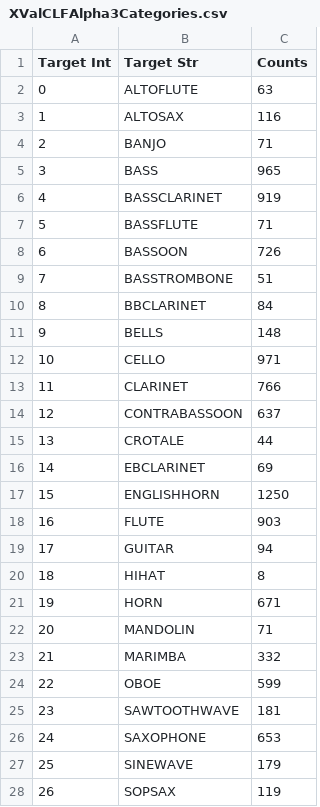
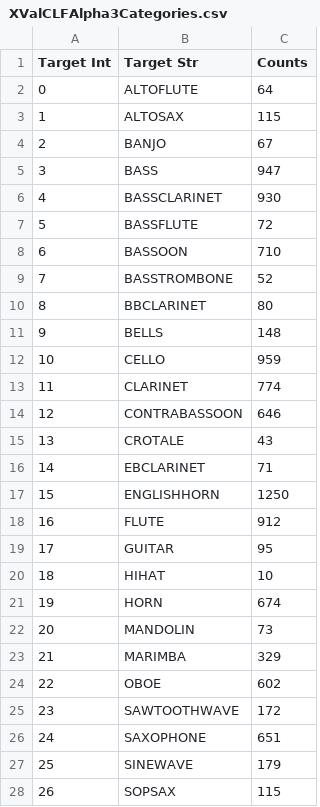
Before and after one commit to landonbuell/Buell-Senior-Thesis, a CSV file: SignalClassifier-CrossValidation/XValCLFAlpha-Model-Data/XValCLFAlpha3Categories.csv, drawn as a sheet; only a part is shown; the diff covers the shown part only.

```diff
--- a/SignalClassifier-CrossValidation/XValCLFAlpha-Model-Data/XValCLFAlpha3Categories.csv
+++ b/SignalClassifier-CrossValidation/XValCLFAlpha-Model-Data/XValCLFAlpha3Categories.csv
@@ -1,28 +1,28 @@
 Target Int,Target Str,Counts
-0,ALTOFLUTE,63
-1,ALTOSAX,116
-2,BANJO,71
-3,BASS,965
-4,BASSCLARINET,919
-5,BASSFLUTE,71
-6,BASSOON,726
-7,BASSTROMBONE,51
-8,BBCLARINET,84
+0,ALTOFLUTE,64
+1,ALTOSAX,115
+2,BANJO,67
+3,BASS,947
+4,BASSCLARINET,930
+5,BASSFLUTE,72
+6,BASSOON,710
+7,BASSTROMBONE,52
+8,BBCLARINET,80
 9,BELLS,148
-10,CELLO,971
-11,CLARINET,766
-12,CONTRABASSOON,637
-13,CROTALE,44
-14,EBCLARINET,69
+10,CELLO,959
+11,CLARINET,774
+12,CONTRABASSOON,646
+13,CROTALE,43
+14,EBCLARINET,71
 15,ENGLISHHORN,1250
-16,FLUTE,903
-17,GUITAR,94
-18,HIHAT,8
-19,HORN,671
-20,MANDOLIN,71
-21,MARIMBA,332
-22,OBOE,599
-23,SAWTOOTHWAVE,181
-24,SAXOPHONE,653
+16,FLUTE,912
+17,GUITAR,95
+18,HIHAT,10
+19,HORN,674
+20,MANDOLIN,73
+21,MARIMBA,329
+22,OBOE,602
+23,SAWTOOTHWAVE,172
+24,SAXOPHONE,651
 25,SINEWAVE,179
-26,SOPSAX,119
+26,SOPSAX,115
```
Also changed, not shown: 11 edited cells elsewhere in this file, 15 other files.
